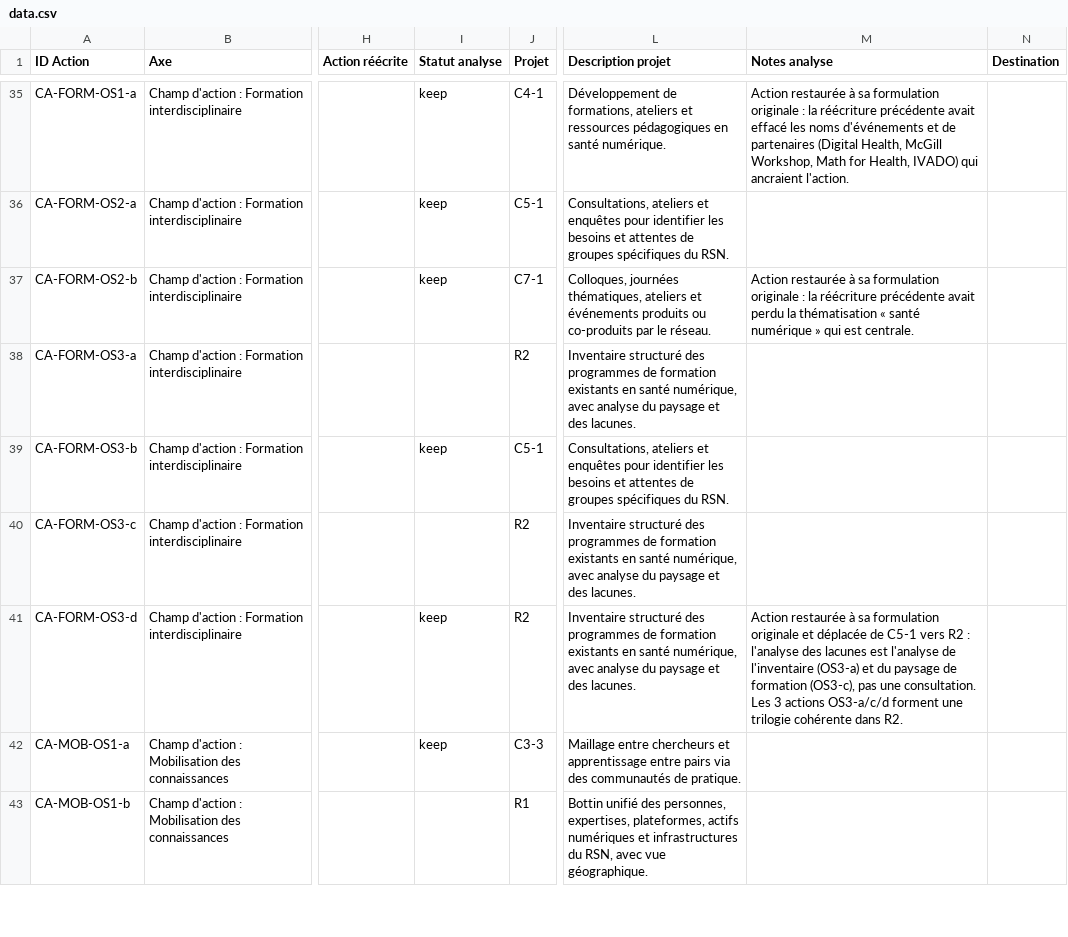
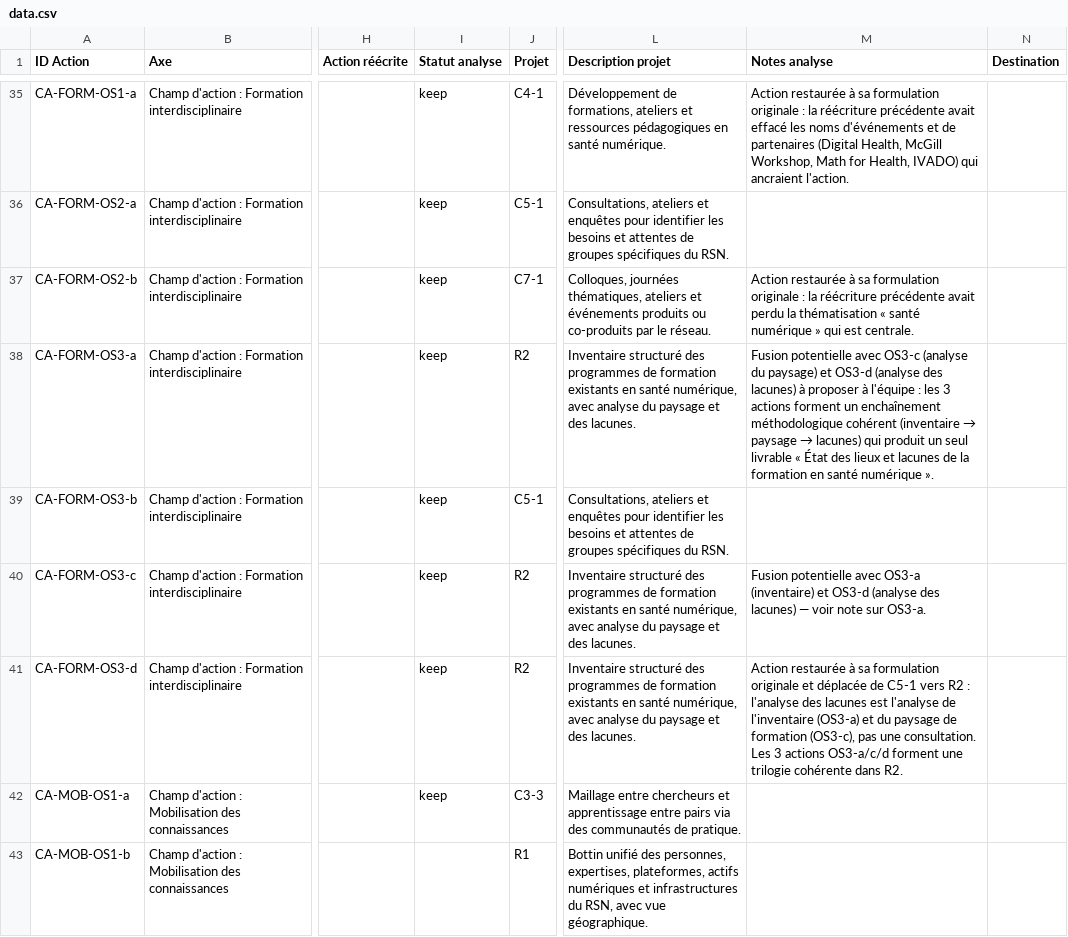
Before and after one commit to TessRSN/chantiers, a CSV file: data.csv, drawn as a sheet; only a part is shown, gaps mark what is left out; the diff covers the shown part only; the diff names each change by its address in the sheet, - before the commit and + after, or states it on an @@ line.

```diff
--- a/data.csv
+++ b/data.csv
-I38 (Statut analyse): (empty)
+I38 (Statut analyse): keep
@@ M38 (Notes analyse): (empty) → Fusion potentielle avec OS3-c (analyse du paysage) et OS3-d (analyse des lacunes) à proposer à l'équipe : les 3 actions forment un enchaînement méthodologique cohérent (inventaire → paysage → lacunes) qui produit un seul livrable « État des lieux et lacunes de la formation en santé numérique ». @@
-I40 (Statut analyse): (empty)
+I40 (Statut analyse): keep
-M40 (Notes analyse): (empty)
+M40 (Notes analyse): Fusion potentielle avec OS3-a (inventaire) et OS3-d (analyse des lacunes) — voir note sur OS3-a.
```
Also changed, not shown: 18 edited cells elsewhere in this file, 1 other file.
